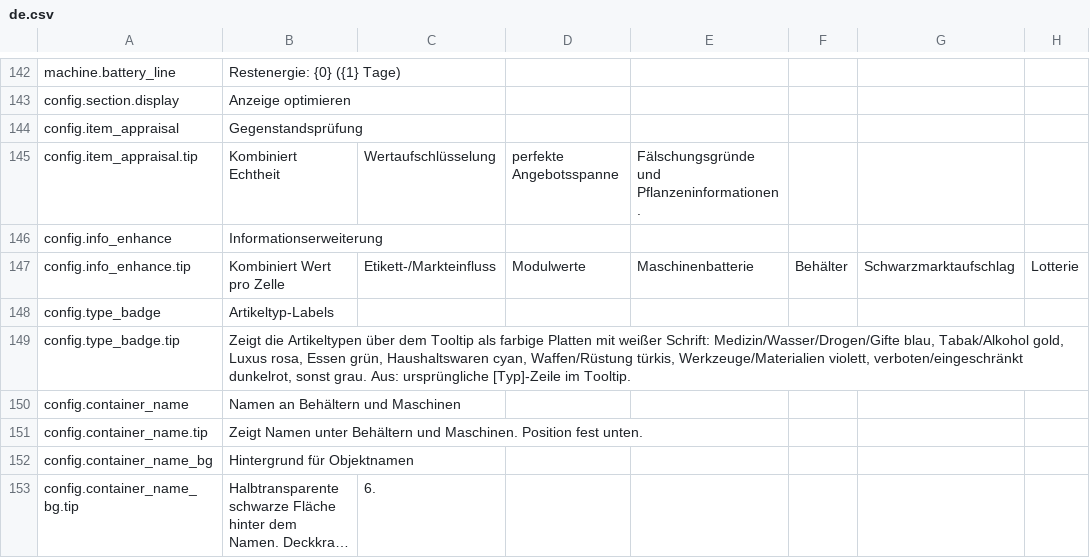
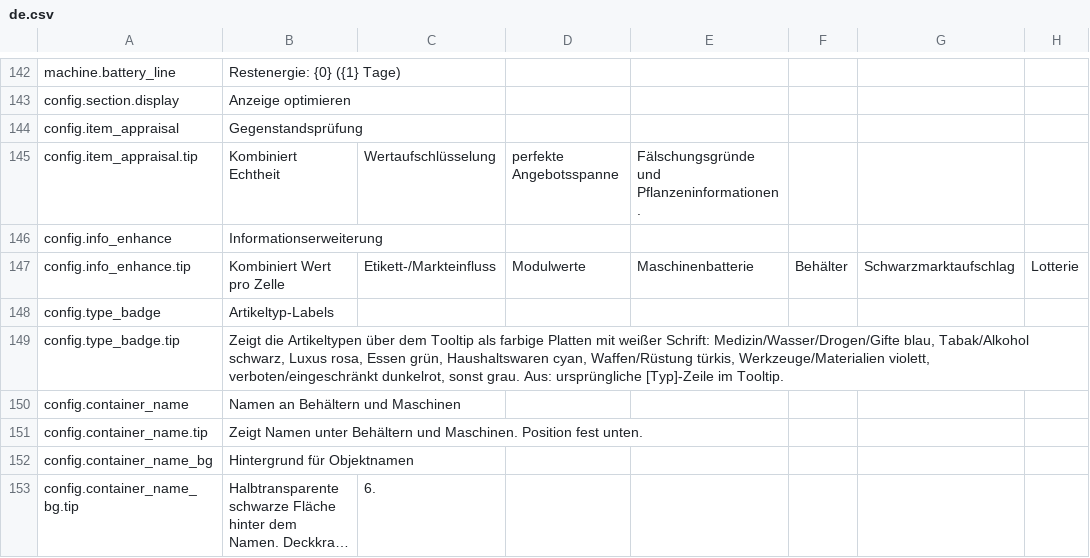
Before and after one commit to Nwflower/item-details, a CSV file: Localization/de.csv, drawn as a sheet; only a part is shown, gaps mark what is left out; long unchanged cells end in …; the diff names each change by its address in the sheet, - before the commit and + after, or states it on an @@ line.

```diff
--- a/Localization/de.csv
+++ b/Localization/de.csv
-B149: …blau, Tabak/Alkohol gold, Luxus rosa,…
+B149: …blau, Tabak/Alkohol schwarz, Luxus rosa,…
```
Also changed, not shown: Localization/es.csv, Localization/fr.csv, 10 other files.
